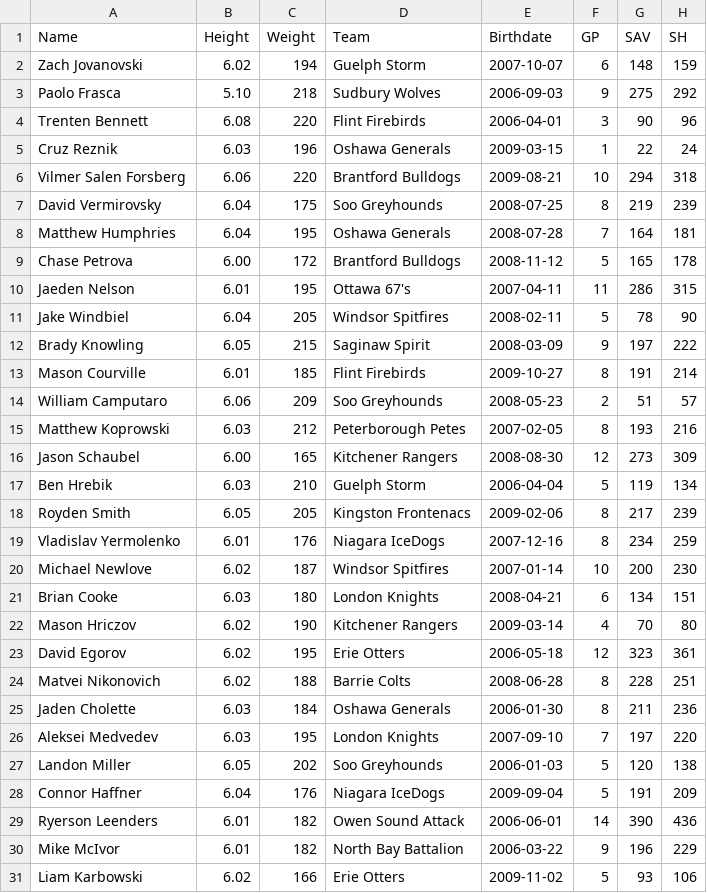
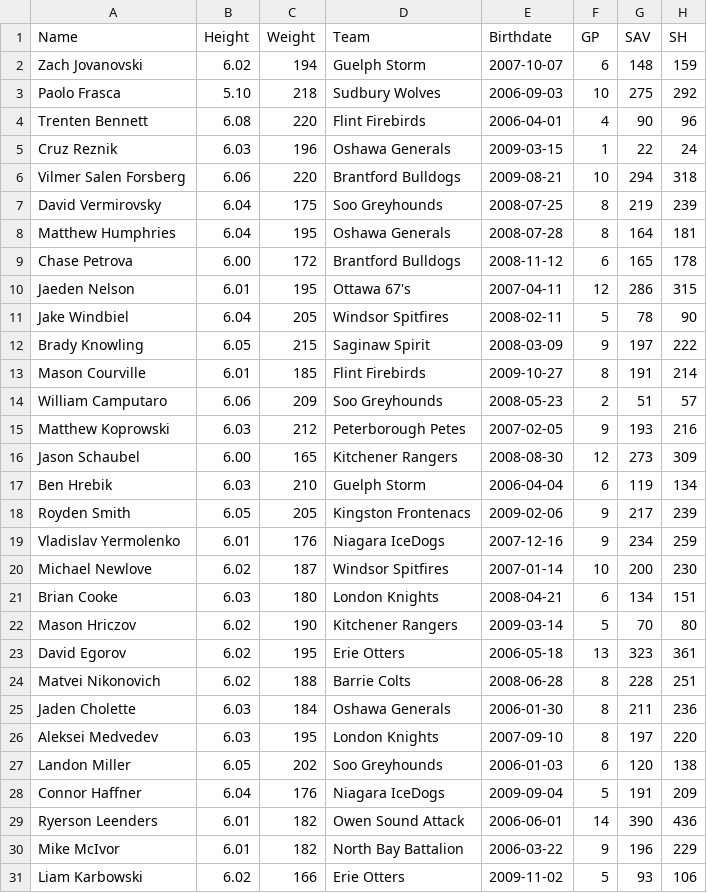
Before and after one commit to NoahCornish/OHLDataHub, a CSV file: data/current/goalies.csv, drawn as a sheet; only a part is shown; the diff covers the shown part only; the diff names each change by its address in the sheet, - before the commit and + after, or states it on an @@ line.

```diff
--- a/data/current/goalies.csv
+++ b/data/current/goalies.csv
-F3 (GP): 9
+F3 (GP): 10
-F4 (GP): 3
+F4 (GP): 4
-F8 (GP): 7
+F8 (GP): 8
-F9 (GP): 5
+F9 (GP): 6
-F10 (GP): 11
+F10 (GP): 12
-F15 (GP): 8
+F15 (GP): 9
-F17 (GP): 5
+F17 (GP): 6
-F18:F19 (GP): 8
+F18:F19 (GP): 9
-F22 (GP): 4
+F22 (GP): 5
-F23 (GP): 12
+F23 (GP): 13
-F26 (GP): 7
+F26 (GP): 8
-F27 (GP): 5
+F27 (GP): 6
```
Also changed, not shown: 1 added row, 1 removed row and 9 edited cells elsewhere in this file, data/current/draft.csv, data/current/ev.csv, 5 other files.
